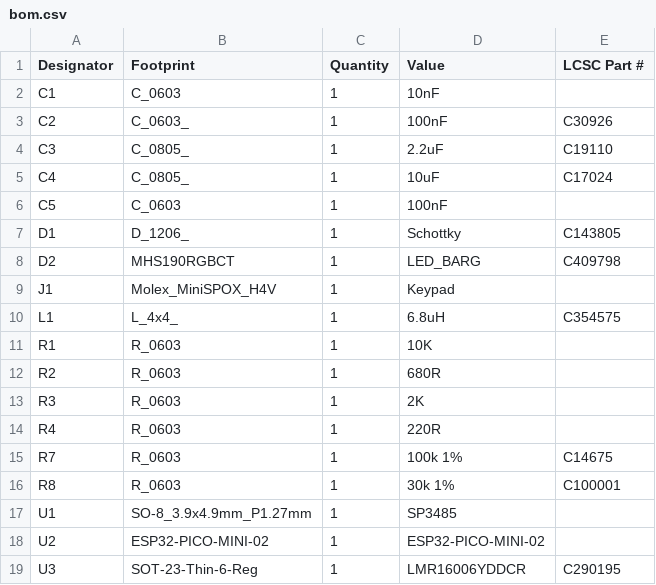
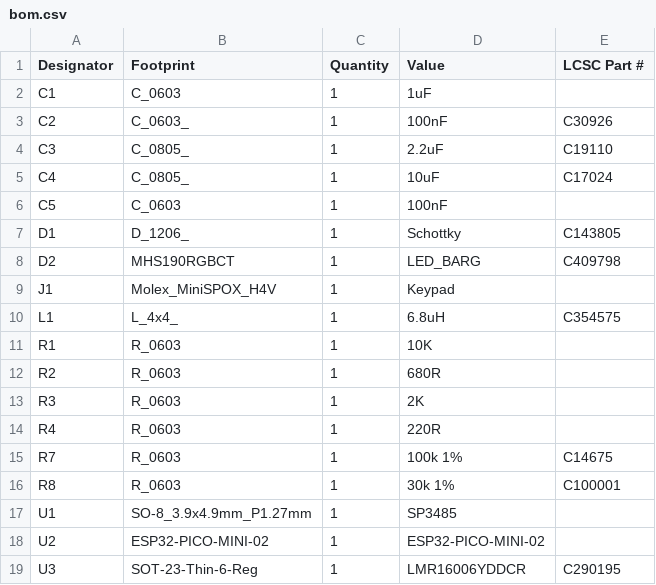
Before and after one commit to revk/SolarSystem, a CSV file: PCB/Keypad2/production/bom.csv, drawn as a sheet.

```diff
--- a/PCB/Keypad2/production/bom.csv
+++ b/PCB/Keypad2/production/bom.csv
@@ -1,3 +1,3 @@
 Designator,Footprint,Quantity,Value,LCSC Part #
-C1,C_0603,1,10nF,
+C1,C_0603,1,1uF,
 C2,C_0603_,1,100nF,C30926
```
Also changed, not shown: 4 other files.
